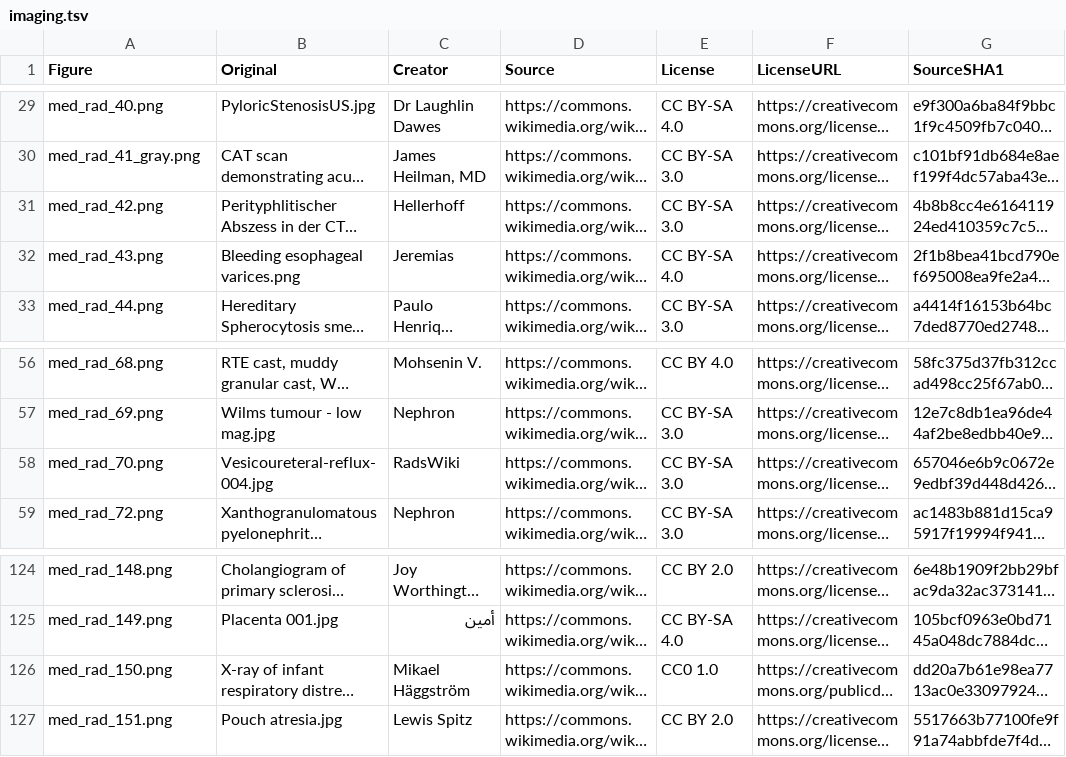
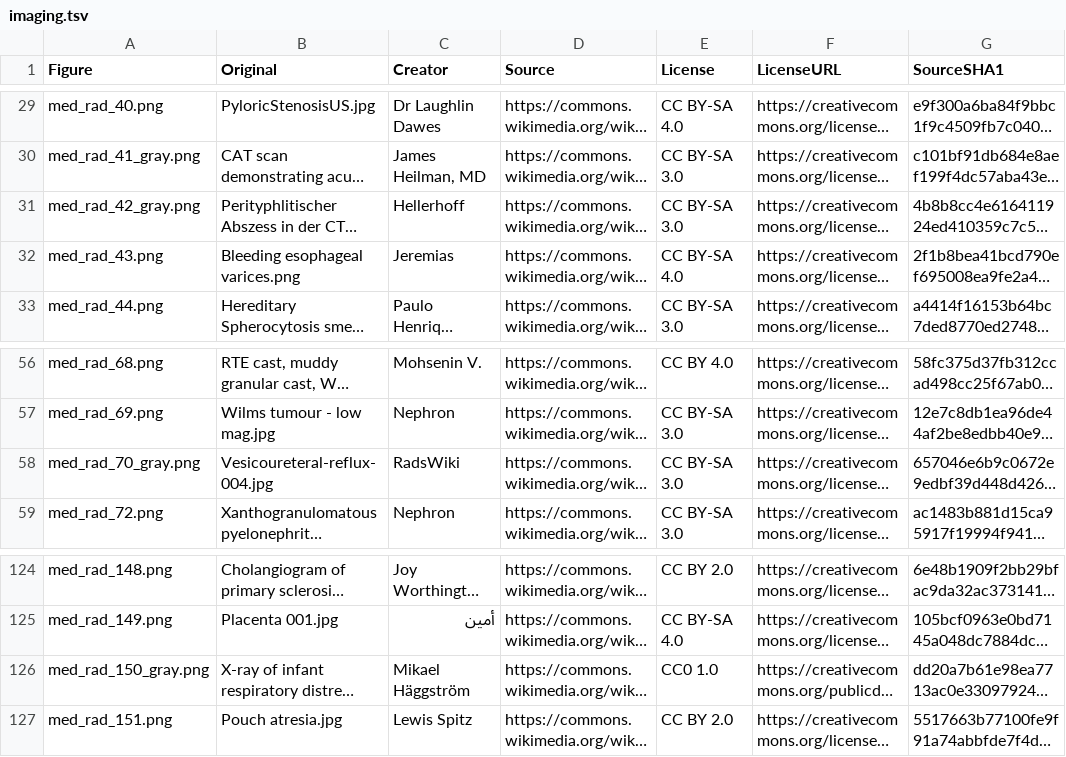
Before and after one commit to bionicles/anki, a TSV file: decks/mcat-usmle/imaging.tsv, drawn as a sheet; only a part is shown, gaps mark what is left out; long unchanged cells end in …; the diff covers the shown part only; the diff names each change by its address in the sheet, - before the commit and + after, or states it on an @@ line.

```diff
--- a/decks/mcat-usmle/imaging.tsv
+++ b/decks/mcat-usmle/imaging.tsv
-A31 (Figure): med_rad_42.png
+A31 (Figure): med_rad_42_gray.png
-A58 (Figure): med_rad_70.png
+A58 (Figure): med_rad_70_gray.png
-A126 (Figure): med_rad_150.png
+A126 (Figure): med_rad_150_gray.png
```
Also changed, not shown: 2 added rows and 7 edited cells elsewhere in this file, decks/mcat-usmle/step-families.tsv, 56 other files.
